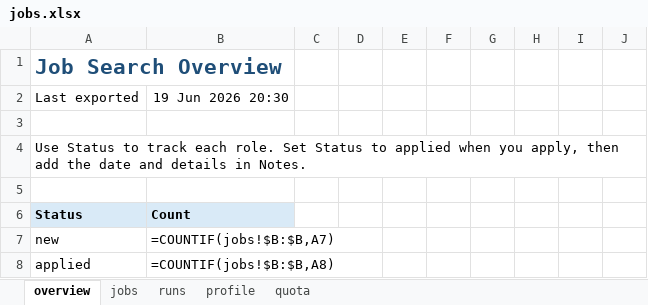
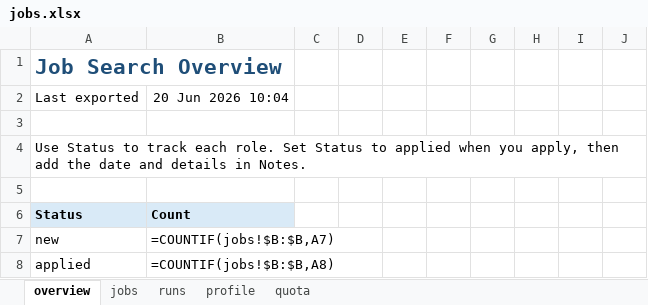
Before and after one commit to dcracknell/find_a_job_automator, an Excel workbook: data/jobs.xlsx, sheet overview, drawn as a sheet; only a part is shown; values as stored, in another font and other column widths than the file's, no borders; formulas without a stored value are shown as written; the diff names each change by its address in the sheet, - before the commit and + after, or states it on an @@ line.

```diff
--- a/data/jobs.xlsx (sheet overview)
+++ b/data/jobs.xlsx (sheet overview)
-B2: 19 Jun 2026 20:30
+B2: 20 Jun 2026 10:04
```
Also changed, not shown: sheet jobs, sheet quota, sheet runs, hidden cells, 9 other files.
